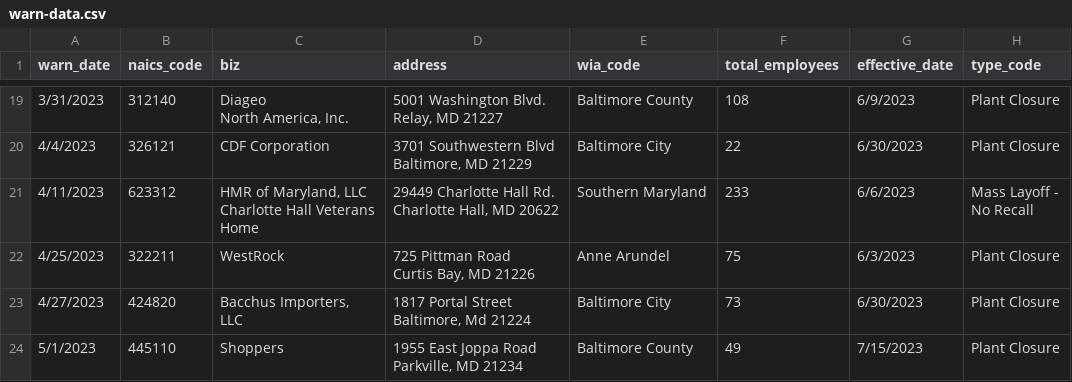
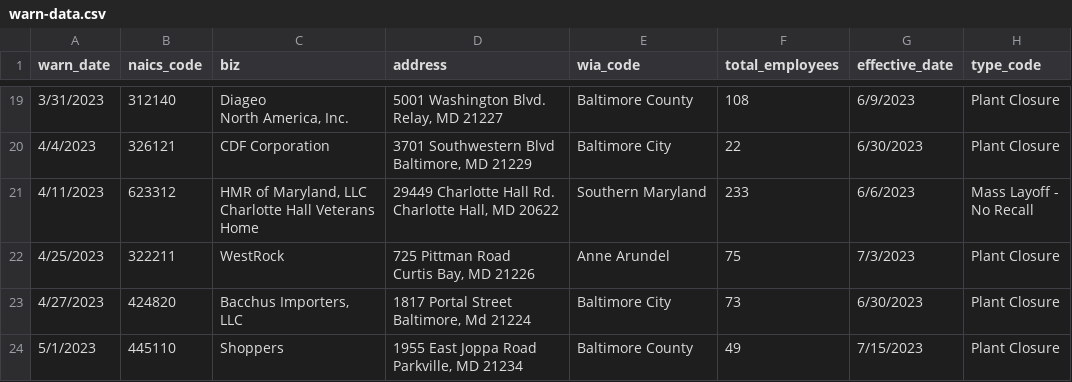
Before and after one commit to micaleiva01/first-nicar-github-scraper, a CSV file: warn-data.csv, drawn as a sheet; only a part is shown, gaps mark what is left out.

```diff
--- a/warn-data.csv
+++ b/warn-data.csv
@@ -47,4 +47,4 @@ Charlotte Hall, MD 20622",Southern Maryland,233,6/6/2023,"Mass Layoff -
 No Recall"
-4/25/2023,322211,WestRock,"725 Pittman Road
-Curtis Bay, MD 21226",Anne Arundel,75,6/3/2023,Plant Closure
+4/25/2023,322211,WestRock,"725 Pittman Road
+Curtis Bay, MD 21226",Anne Arundel,75,7/3/2023,Plant Closure
 4/27/2023,424820,"Bacchus Importers,
```
